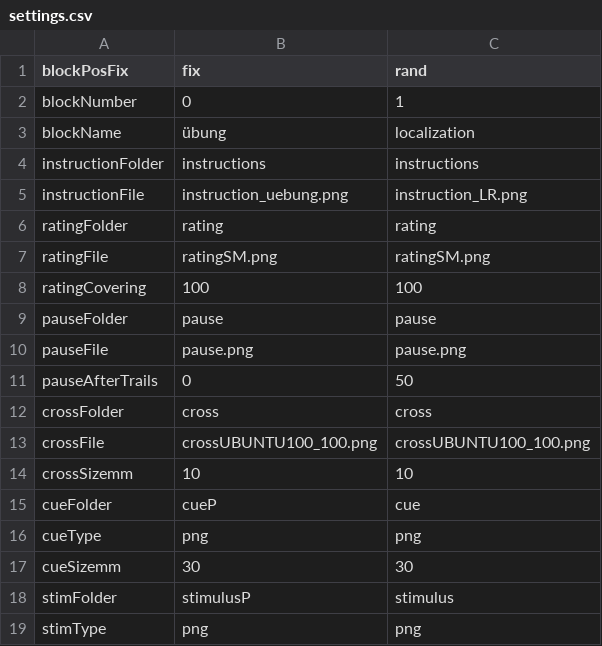
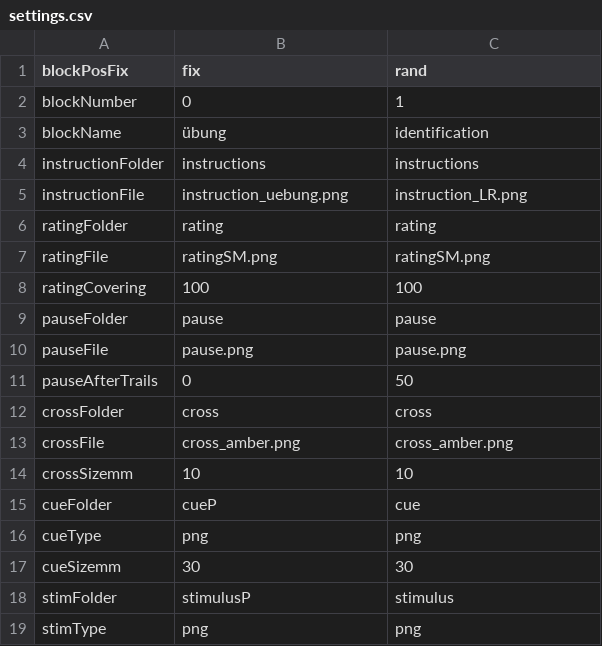
Before and after one commit to wuschLOR/the-shapening3, a CSV file: settings.csv, drawn as a sheet; only a part is shown.

```diff
--- a/settings.csv
+++ b/settings.csv
@@ -2,3 +2,3 @@ blockPosFix,fix,rand
 blockNumber,0,1
-blockName,übung,localization
+blockName,übung,identification
 instructionFolder,instructions,instructions
@@ -12,3 +12,3 @@ pauseAfterTrails,0,50
 crossFolder,cross,cross
-crossFile,crossUBUNTU100_100.png,crossUBUNTU100_100.png
+crossFile,cross_amber.png,cross_amber.png
 crossSizemm,10,10
```
Also changed, not shown: 49 other files.
